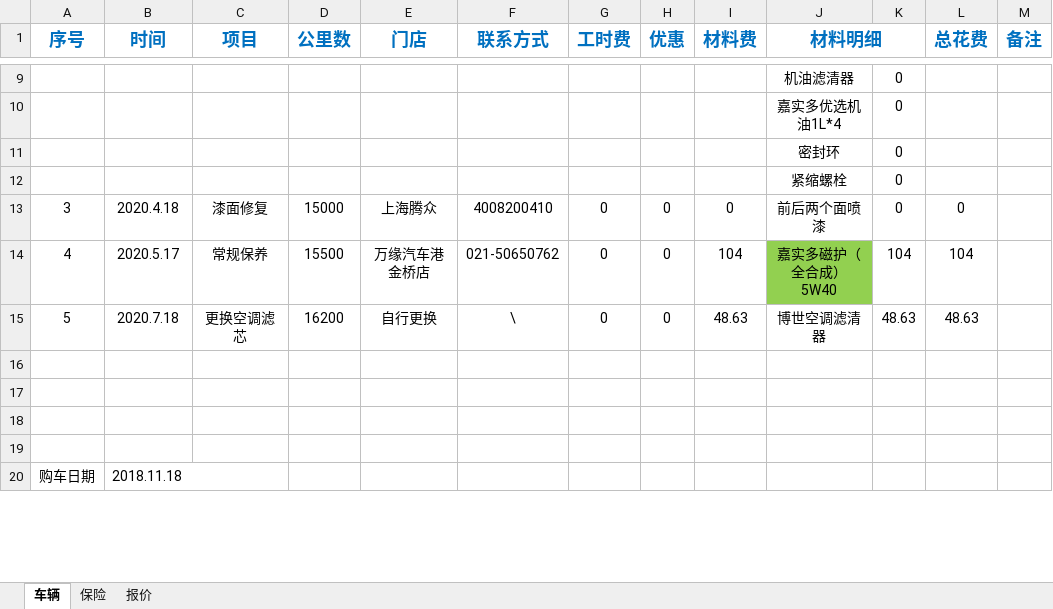
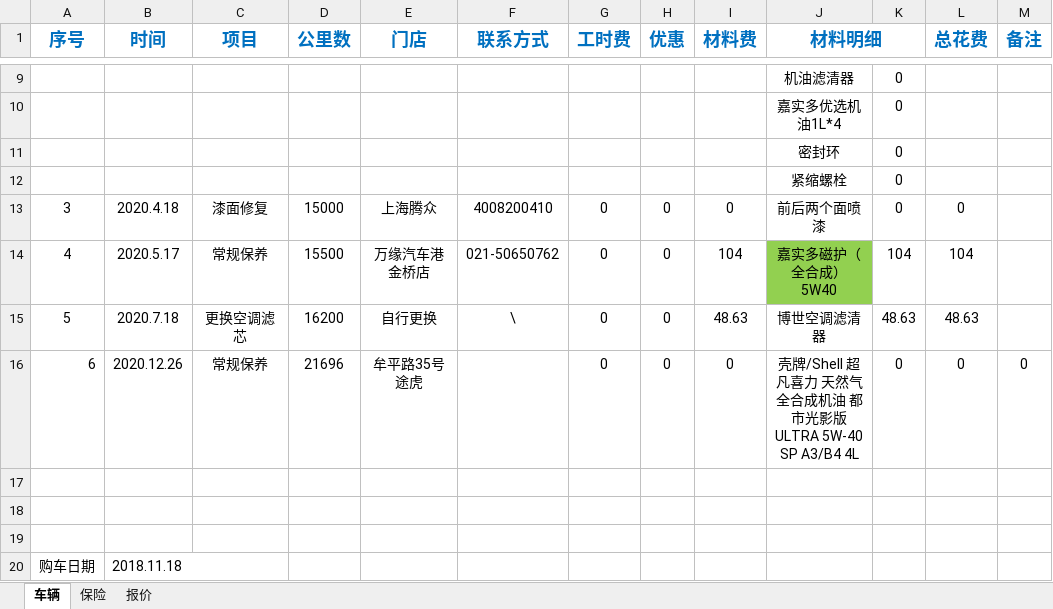
Before and after one commit to LB-king/knowledges, an Excel workbook: 车辆信息.xlsx, sheet 车辆, drawn as a sheet; only a part is shown, gaps mark what is left out; values as stored, in another font and other column widths than the file's, no borders; the diff names each change by its address in the sheet, - before the commit and + after, or states it on an @@ line.

Commit message:
添加车辆保养信息

```diff
--- a/车辆信息.xlsx (sheet 车辆)
+++ b/车辆信息.xlsx (sheet 车辆)
-row 16: (empty)
+row 16: 6 | 2020.12.26 | 常规保养 | 21696 | 牟平路35号途虎 |  | 0 | 0 | 0 | 壳牌/Shell 超凡喜力 天然气全合成机油 都市光影版 ULTRA 5W-40 SP A3/B4 4L | 0 | 0 | 0
```
